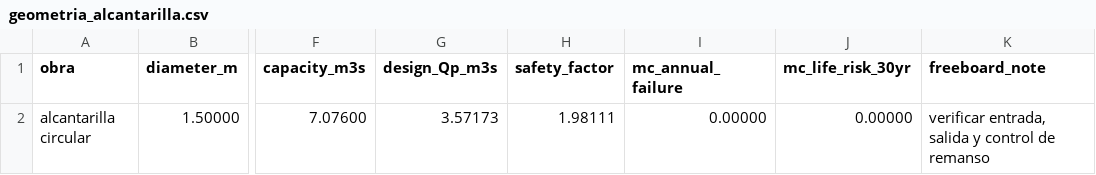
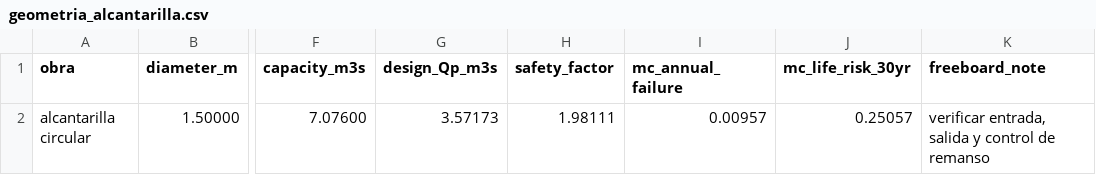
Before and after one commit to emanturano-collab/hidrologia-tarea2, a CSV file: PUNTO_2/datos/punto2/Abtsgmuend_Untergroeningen/diseno_2_4/geometria_alcantarilla.csv, drawn as a sheet; only a part is shown, gaps mark what is left out; the diff names each change by its address in the sheet, - before the commit and + after, or states it on an @@ line.

Commit message:
Corrige Monte Carlo y riesgo efectivo de la alcantarilla

```diff
--- a/PUNTO_2/datos/punto2/Abtsgmuend_Untergroeningen/diseno_2_4/geometria_alcantarilla.csv
+++ b/PUNTO_2/datos/punto2/Abtsgmuend_Untergroeningen/diseno_2_4/geometria_alcantarilla.csv
-I2 (mc_annual_failure): 0.00000
+I2 (mc_annual_failure): 0.00957
-J2 (mc_life_risk_30yr): 0.00000
+J2 (mc_life_risk_30yr): 0.25057
```
Also changed, not shown: PUNTO_2/productos/punto2/auditoria_pre_informe.csv, 14 other files.
